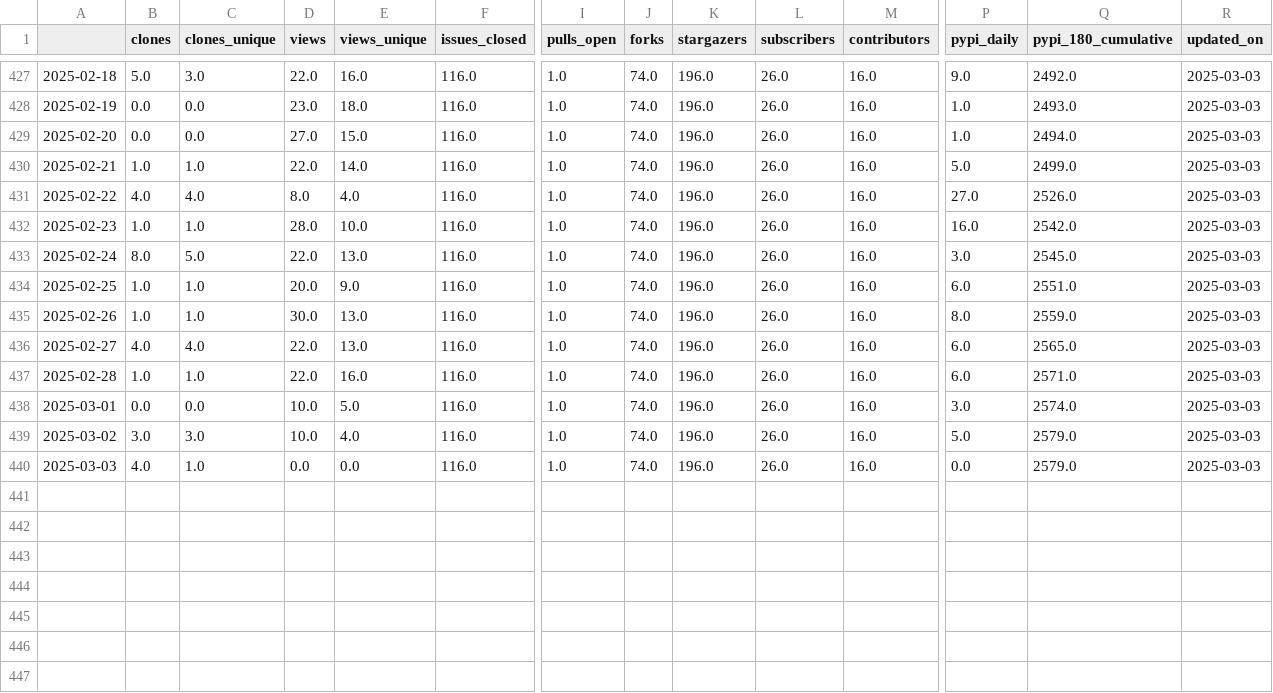
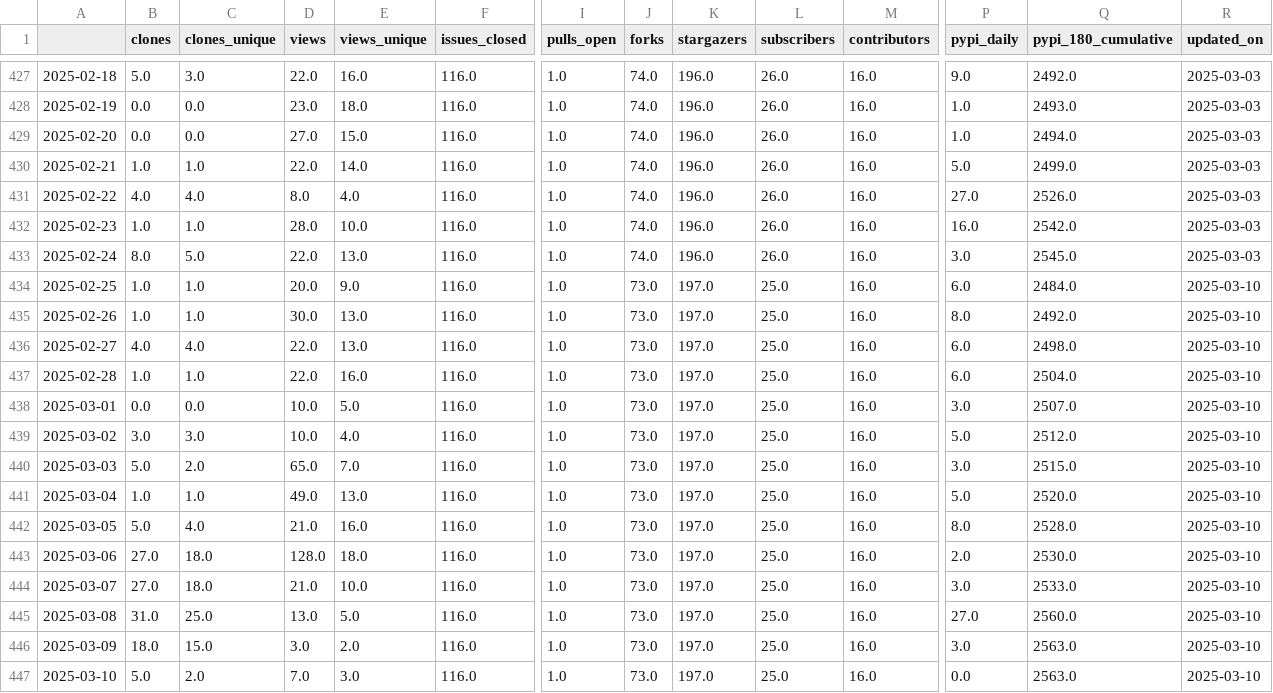
Before and after one commit to RHammond2/osos, a CSV file: data/openoa.csv, drawn as a sheet; only a part is shown, gaps mark what is left out; rows hold the shown columns only; the diff names each change by its address in the sheet, - before the commit and + after, or states it on an @@ line.

Commit message:
update osos data and plots

```diff
--- a/data/openoa.csv
+++ b/data/openoa.csv
-J434:J440 (forks): 74.0
+J434:J440 (forks): 73.0
-K434:K440 (stargazers): 196.0
+K434:K440 (stargazers): 197.0
-L434:L440 (subscribers): 26.0
+L434:L440 (subscribers): 25.0
-Q434 (pypi_180_cumulative): 2551.0
+Q434 (pypi_180_cumulative): 2484.0
-R434:R440 (updated_on): 2025-03-03
+R434:R440 (updated_on): 2025-03-10
-Q435 (pypi_180_cumulative): 2559.0
+Q435 (pypi_180_cumulative): 2492.0
-Q436 (pypi_180_cumulative): 2565.0
+Q436 (pypi_180_cumulative): 2498.0
-Q437 (pypi_180_cumulative): 2571.0
+Q437 (pypi_180_cumulative): 2504.0
-Q438 (pypi_180_cumulative): 2574.0
+Q438 (pypi_180_cumulative): 2507.0
-Q439 (pypi_180_cumulative): 2579.0
+Q439 (pypi_180_cumulative): 2512.0
-B440 (clones): 4.0
+B440 (clones): 5.0
-C440 (clones_unique): 1.0
+C440 (clones_unique): 2.0
-D440 (views): 0.0
+D440 (views): 65.0
-E440 (views_unique): 0.0
+E440 (views_unique): 7.0
-P440 (pypi_daily): 0.0
+P440 (pypi_daily): 3.0
-Q440 (pypi_180_cumulative): 2579.0
+Q440 (pypi_180_cumulative): 2515.0
+row 441: 2025-03-04 | 1.0 | 1.0 | 49.0 | 13.0 | 116.0 | 1.0 | 73.0 | 197.0 | 25.0 | 16.0 | 5.0 | 2520.0 | 2025-03-10
+row 442: 2025-03-05 | 5.0 | 4.0 | 21.0 | 16.0 | 116.0 | 1.0 | 73.0 | 197.0 | 25.0 | 16.0 | 8.0 | 2528.0 | 2025-03-10
+row 443: 2025-03-06 | 27.0 | 18.0 | 128.0 | 18.0 | 116.0 | 1.0 | 73.0 | 197.0 | 25.0 | 16.0 | 2.0 | 2530.0 | 2025-03-10
+row 444: 2025-03-07 | 27.0 | 18.0 | 21.0 | 10.0 | 116.0 | 1.0 | 73.0 | 197.0 | 25.0 | 16.0 | 3.0 | 2533.0 | 2025-03-10
+row 445: 2025-03-08 | 31.0 | 25.0 | 13.0 | 5.0 | 116.0 | 1.0 | 73.0 | 197.0 | 25.0 | 16.0 | 27.0 | 2560.0 | 2025-03-10
+row 446: 2025-03-09 | 18.0 | 15.0 | 3.0 | 2.0 | 116.0 | 1.0 | 73.0 | 197.0 | 25.0 | 16.0 | 3.0 | 2563.0 | 2025-03-10
+row 447: 2025-03-10 | 5.0 | 2.0 | 7.0 | 3.0 | 116.0 | 1.0 | 73.0 | 197.0 | 25.0 | 16.0 | 0.0 | 2563.0 | 2025-03-10
```
Also changed, not shown: data/coral.csv, data/landbosse.csv, 11 other files.
